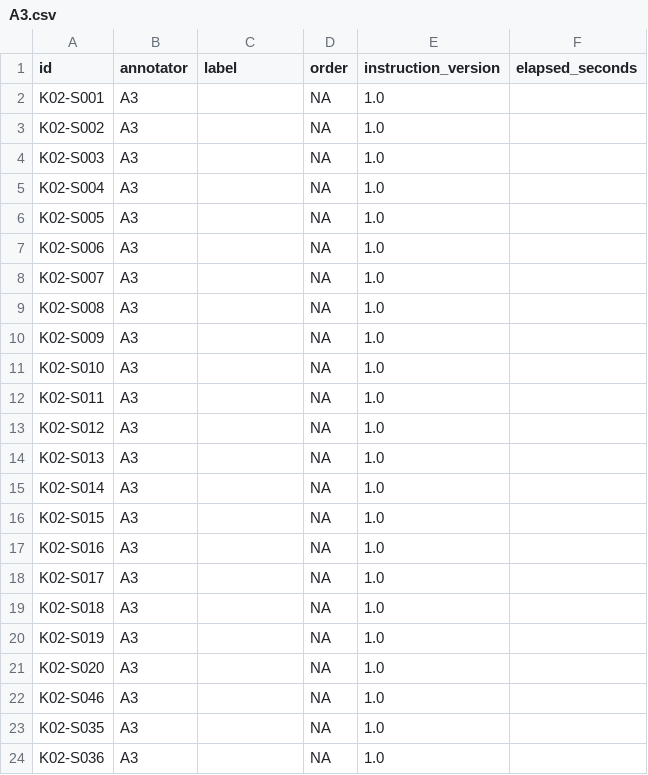
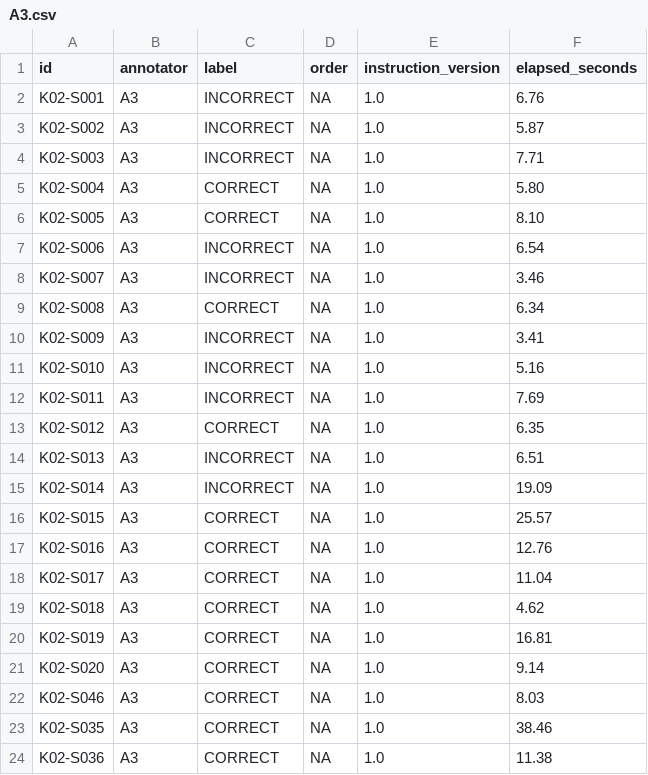
Before and after one commit to vorobev-danila/rl-project-itmo-sorting, a CSV file: annotation_packets/A3.csv, drawn as a sheet; only a part is shown; the diff covers the shown part only.

Commit message:
Заполненная выборка A3

```diff
--- a/annotation_packets/A3.csv
+++ b/annotation_packets/A3.csv
@@ -1,24 +1,24 @@
 id,annotator,label,order,instruction_version,elapsed_seconds
-K02-S001,A3,,NA,1.0,
-K02-S002,A3,,NA,1.0,
-K02-S003,A3,,NA,1.0,
-K02-S004,A3,,NA,1.0,
-K02-S005,A3,,NA,1.0,
-K02-S006,A3,,NA,1.0,
-K02-S007,A3,,NA,1.0,
-K02-S008,A3,,NA,1.0,
-K02-S009,A3,,NA,1.0,
-K02-S010,A3,,NA,1.0,
-K02-S011,A3,,NA,1.0,
-K02-S012,A3,,NA,1.0,
-K02-S013,A3,,NA,1.0,
-K02-S014,A3,,NA,1.0,
-K02-S015,A3,,NA,1.0,
-K02-S016,A3,,NA,1.0,
-K02-S017,A3,,NA,1.0,
-K02-S018,A3,,NA,1.0,
-K02-S019,A3,,NA,1.0,
-K02-S020,A3,,NA,1.0,
-K02-S046,A3,,NA,1.0,
-K02-S035,A3,,NA,1.0,
-K02-S036,A3,,NA,1.0,
+K02-S001,A3,INCORRECT,NA,1.0,6.76
+K02-S002,A3,INCORRECT,NA,1.0,5.87
+K02-S003,A3,INCORRECT,NA,1.0,7.71
+K02-S004,A3,CORRECT,NA,1.0,5.80
+K02-S005,A3,CORRECT,NA,1.0,8.10
+K02-S006,A3,INCORRECT,NA,1.0,6.54
+K02-S007,A3,INCORRECT,NA,1.0,3.46
+K02-S008,A3,CORRECT,NA,1.0,6.34
+K02-S009,A3,INCORRECT,NA,1.0,3.41
+K02-S010,A3,INCORRECT,NA,1.0,5.16
+K02-S011,A3,INCORRECT,NA,1.0,7.69
+K02-S012,A3,CORRECT,NA,1.0,6.35
+K02-S013,A3,INCORRECT,NA,1.0,6.51
+K02-S014,A3,INCORRECT,NA,1.0,19.09
+K02-S015,A3,CORRECT,NA,1.0,25.57
+K02-S016,A3,CORRECT,NA,1.0,12.76
+K02-S017,A3,CORRECT,NA,1.0,11.04
+K02-S018,A3,CORRECT,NA,1.0,4.62
+K02-S019,A3,CORRECT,NA,1.0,16.81
+K02-S020,A3,CORRECT,NA,1.0,9.14
+K02-S046,A3,CORRECT,NA,1.0,8.03
+K02-S035,A3,CORRECT,NA,1.0,38.46
+K02-S036,A3,CORRECT,NA,1.0,11.38
```
Also changed, not shown: 10 edited cells elsewhere in this file.
